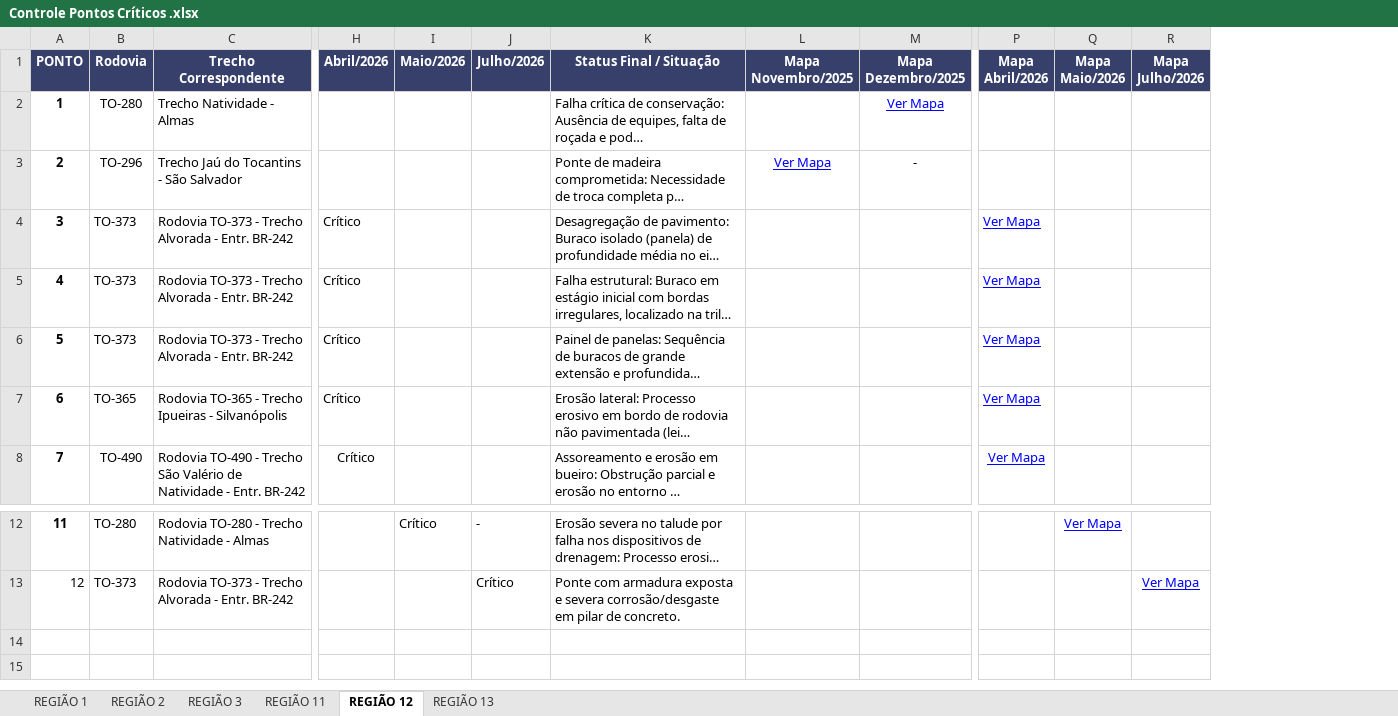
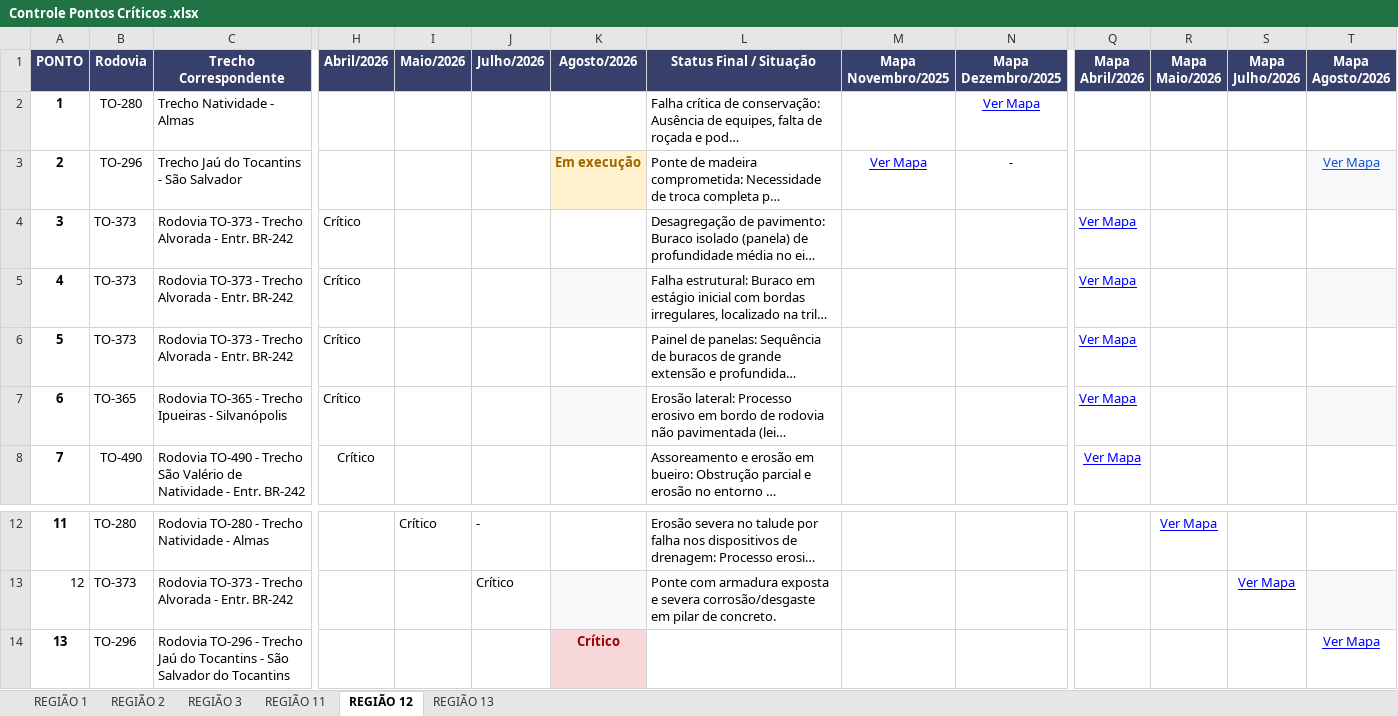
Before and after one commit to fernanda1997-pj/RTS-MSI_RODOVIAS, an Excel workbook: pontos criticos/Controle Pontos Críticos .xlsx, sheet REGIÃO 12, drawn as a sheet; only a part is shown, gaps mark what is left out; long unchanged cells end in …; values as stored, in another font and other column widths than the file's, no borders; conditional formats and table styles not drawn; rows hold the shown columns only; the diff names each change by its address in the sheet, - before the commit and + after, or states it on an @@ line.

Commit message:
Atualiza pontos criticos (R11/R12/R13) e recorta camadas de contexto por regiao
Pontos criticos (Agosto/2026):
- R11 Ponto 1 (TO-181): Em execucao
- R12 Ponto 2 (TO-296): Em execucao
- R12 Ponto 13 (novo, TO-296): Critico
- R13 Ponto 49 (novo, TO-387): Critico

Camadas de contexto agora recortadas pelas 6 regioes de trabalho
(+ 2 km de margem) em vez do Tocantins inteiro:
- Hidrografia: 4786 -> 3275 feicoes
- Rodovias Federais: 177 -> 115
- Aeroportos: 10 -> 6
- Localidades: 1207 -> 558

```diff
--- a/pontos criticos/Controle Pontos Críticos .xlsx (sheet REGIÃO 12)
+++ b/pontos criticos/Controle Pontos Críticos .xlsx (sheet REGIÃO 12)
+column K (Agosto/2026), row 3: Em execução
+column T (Mapa Agosto/2026), row 3: Ver Mapa
+row 14: 13 | TO-296 | Rodovia TO-296 - Trecho Jaú do Tocantins - São Salvador do Tocantins |  |  |  | Crítico |  |  |  |  |  |  | Ver Mapa
```
Also changed, not shown: sheet REGIÃO 11, sheet REGIÃO 13, 18 other files.
